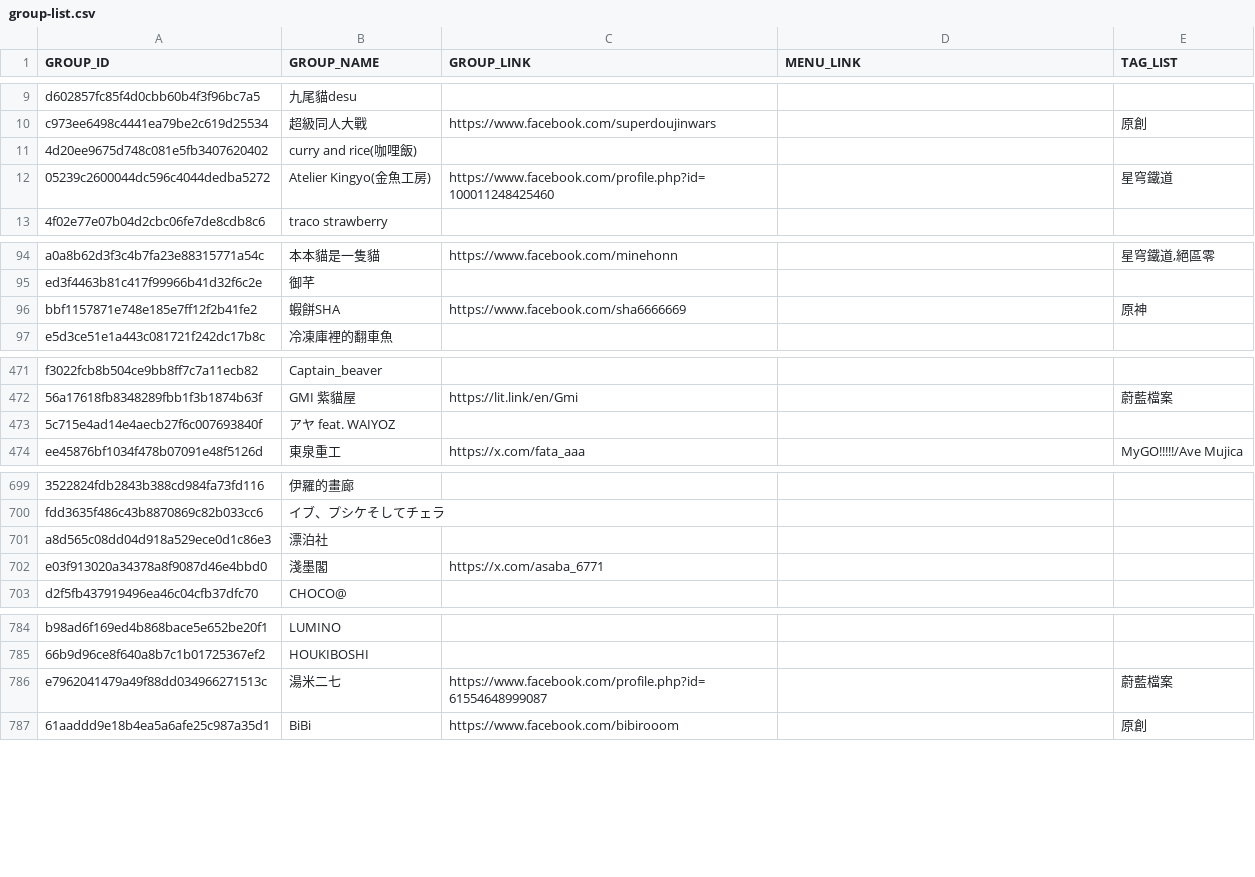
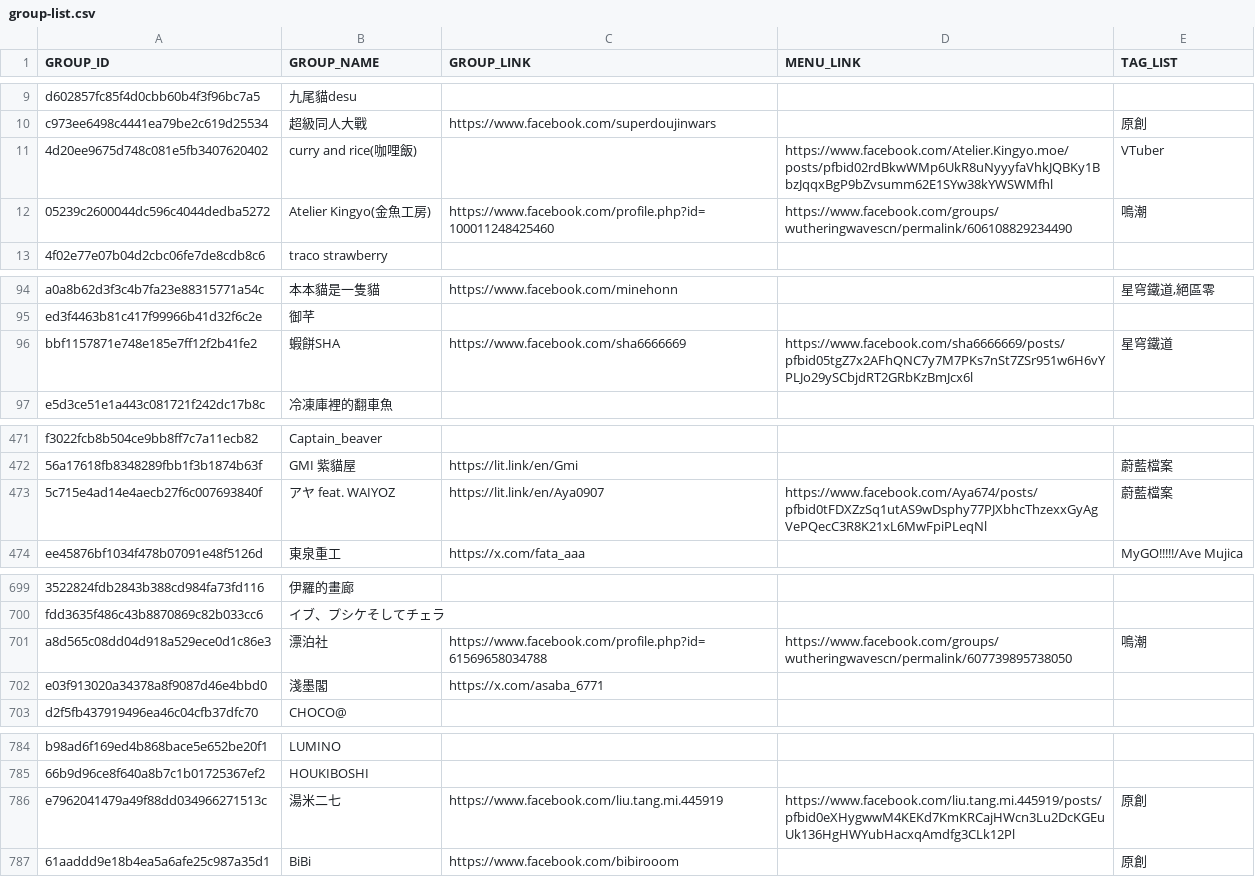
Before and after one commit to nh60211as/DoujinMapMarker, a CSV file: data/FF45/group-list.csv, drawn as a sheet; only a part is shown, gaps mark what is left out; the diff covers the shown part only; the diff names each change by its address in the sheet, - before the commit and + after, or states it on an @@ line.

Commit message:
feat: update group list

```diff
--- a/data/FF45/group-list.csv
+++ b/data/FF45/group-list.csv
-D11 (MENU_LINK): (empty)
+D11 (MENU_LINK): https://www.facebook.com/Atelier.Kingyo.moe/posts/pfbid02rdBkwWMp6UkR8uNyyyfaVhkJQBKy1BbzJqqxBgP9bZvsumm62E1SYw38kYWSWMfhl
-E11 (TAG_LIST): (empty)
+E11 (TAG_LIST): VTuber
-D12 (MENU_LINK): (empty)
+D12 (MENU_LINK): https://www.facebook.com/groups/wutheringwavescn/permalink/606108829234490
-E12 (TAG_LIST): 星穹鐵道
+E12 (TAG_LIST): 鳴潮
-D96 (MENU_LINK): (empty)
+D96 (MENU_LINK): https://www.facebook.com/sha6666669/posts/pfbid05tgZ7x2AFhQNC7y7M7PKs7nSt7ZSr951w6H6vYPLJo29ySCbjdRT2GRbKzBmJcx6l
-E96 (TAG_LIST): 原神
+E96 (TAG_LIST): 星穹鐵道
-C473 (GROUP_LINK): (empty)
+C473 (GROUP_LINK): https://lit.link/en/Aya0907
-D473 (MENU_LINK): (empty)
+D473 (MENU_LINK): https://www.facebook.com/Aya674/posts/pfbid0tFDXZzSq1utAS9wDsphy77PJXbhcThzexxGyAgVePQecC3R8K21xL6MwFpiPLeqNl
-E473 (TAG_LIST): (empty)
+E473 (TAG_LIST): 蔚藍檔案
-C701 (GROUP_LINK): (empty)
+C701 (GROUP_LINK): https://www.facebook.com/profile.php?id=61569658034788
-D701 (MENU_LINK): (empty)
+D701 (MENU_LINK): https://www.facebook.com/groups/wutheringwavescn/permalink/607739895738050
-E701 (TAG_LIST): (empty)
+E701 (TAG_LIST): 鳴潮
-C786 (GROUP_LINK): https://www.facebook.com/profile.php?id=61554648999087
+C786 (GROUP_LINK): https://www.facebook.com/liu.tang.mi.445919
-D786 (MENU_LINK): (empty)
+D786 (MENU_LINK): https://www.facebook.com/liu.tang.mi.445919/posts/pfbid0eXHygwwM4KEKd7KmKRCajHWcn3Lu2DcKGEuUk136HgHWYubHacxqAmdfg3CLk12Pl
-E786 (TAG_LIST): 蔚藍檔案
+E786 (TAG_LIST): 原創
```
Also changed, not shown: 20 edited cells elsewhere in this file, 2 other files.
